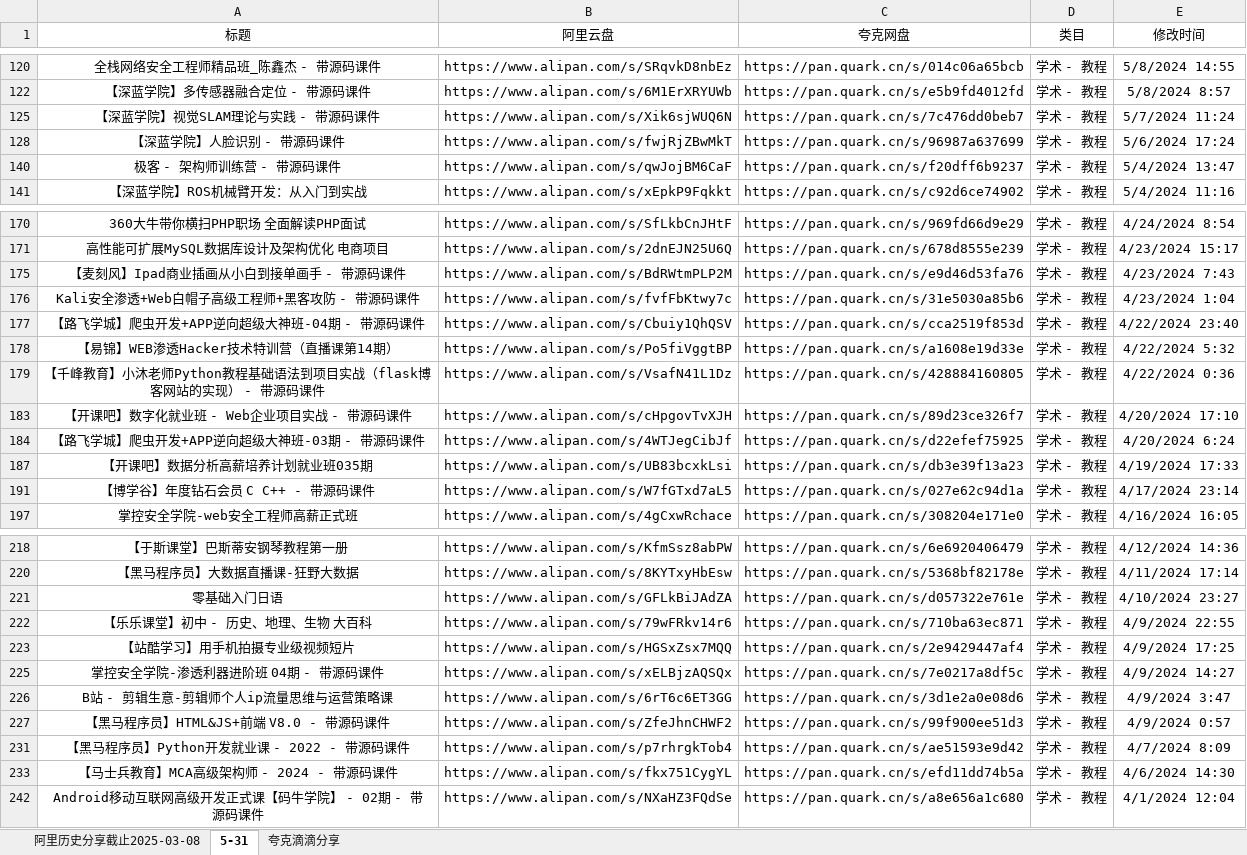
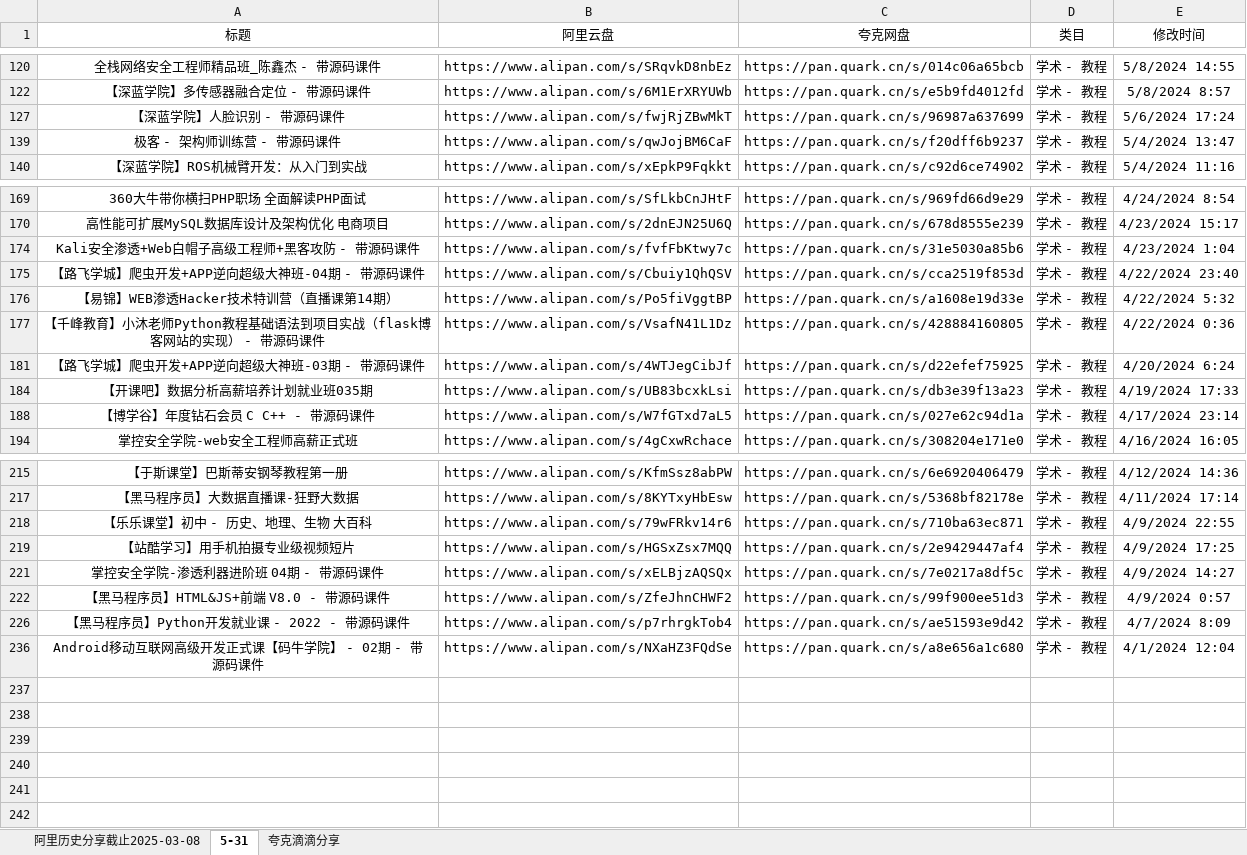
Before and after one commit to mitjavaz/memo, an Excel workbook: .ready/夸克滴滴分享.xlsx, sheet 5-31, drawn as a sheet; only a part is shown, gaps mark what is left out; values as stored, in another font and other column widths than the file's, no borders; the diff names each change by its address in the sheet, - before the commit and + after, or states it on an @@ line.

```diff
--- a/.ready/夸克滴滴分享.xlsx (sheet 5-31)
+++ b/.ready/夸克滴滴分享.xlsx (sheet 5-31)
-row 125: 【深蓝学院】视觉SLAM理论与实践 - 带源码课件 | https://www.alipan.com/s/Xik6sjWUQ6N | https://pan.quark.cn/s/7c476dd0beb7 | 学术 - 教程 | 5/7/2024 11:24
-row 175: 【麦刻风】Ipad商业插画从小白到接单画手 - 带源码课件 | https://www.alipan.com/s/BdRWtmPLP2M | https://pan.quark.cn/s/e9d46d53fa76 | 学术 - 教程 | 4/23/2024 7:43
-row 183: 【开课吧】数字化就业班 - Web企业项目实战 - 带源码课件 | https://www.alipan.com/s/cHpgovTvXJH | https://pan.quark.cn/s/89d23ce326f7 | 学术 - 教程 | 4/20/2024 17:10
-row 221: 零基础入门日语 | https://www.alipan.com/s/GFLkBiJAdZA | https://pan.quark.cn/s/d057322e761e | 学术 - 教程 | 4/10/2024 23:27
-row 226: B站 - 剪辑生意-剪辑师个人ip流量思维与运营策略课 | https://www.alipan.com/s/6rT6c6ET3GG | https://pan.quark.cn/s/3d1e2a0e08d6 | 学术 - 教程 | 4/9/2024 3:47
-row 233: 【马士兵教育】MCA高级架构师 - 2024 - 带源码课件 | https://www.alipan.com/s/fkx751CygYL | https://pan.quark.cn/s/efd11dd74b5a | 学术 - 教程 | 4/6/2024 14:30
```
Also changed, not shown: sheet 夸克滴滴分享, sheet 阿里历史分享截止2025-03-08, 3 other files.
